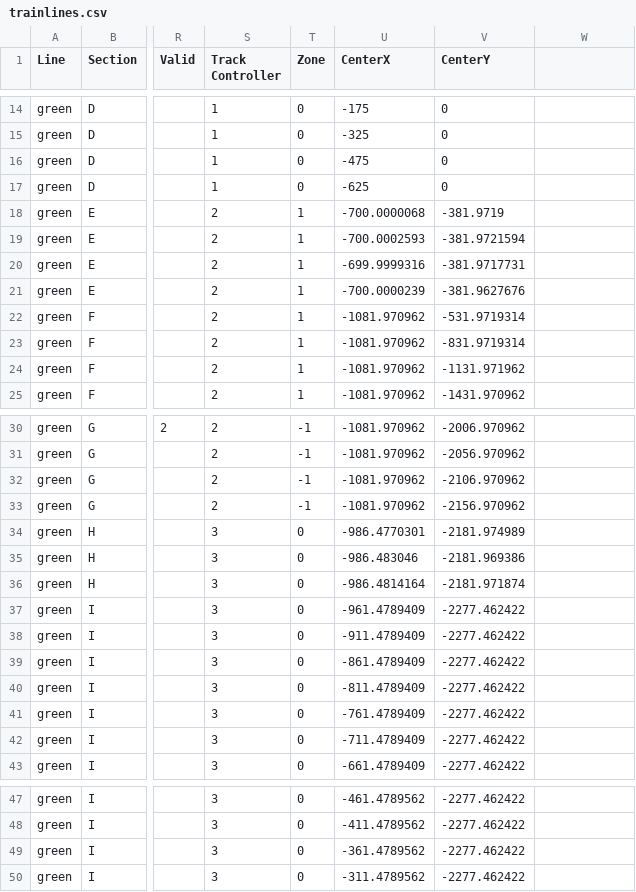
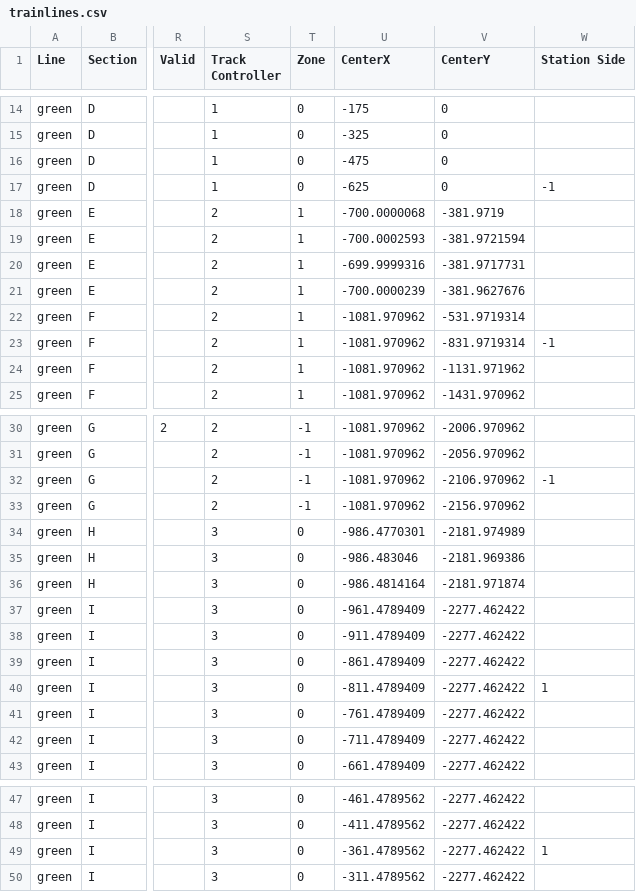
Before and after one commit to suffolk-northern/main, a CSV file: track_model/trainlines.csv, drawn as a sheet; only a part is shown, gaps mark what is left out; the diff covers the shown part only; the diff names each change by its address in the sheet, - before the commit and + after, or states it on an @@ line.

```diff
--- a/track_model/trainlines.csv
+++ b/track_model/trainlines.csv
-W1: (empty)
+W1: Station Side
-W17 (Station Side): (empty)
+W17 (Station Side): -1
-W23 (Station Side): (empty)
+W23 (Station Side): -1
-W32 (Station Side): (empty)
+W32 (Station Side): -1
-W40 (Station Side): (empty)
+W40 (Station Side): 1
-W49 (Station Side): (empty)
+W49 (Station Side): 1
```
Also changed, not shown: 43 edited cells elsewhere in this file, 4 other files.
